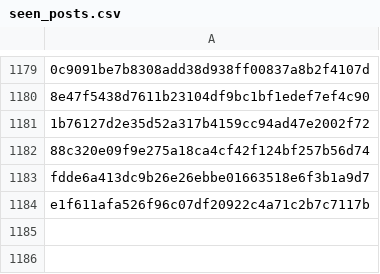
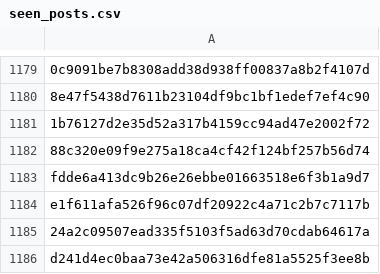
Before and after one commit to RozennKwon/hospital-crawler-qa-automation, a CSV file: top-hospitals/seen_posts.csv, drawn as a sheet; only a part is shown, gaps mark what is left out; the diff names each change by its address in the sheet, - before the commit and + after, or states it on an @@ line.

```diff
--- a/top-hospitals/seen_posts.csv
+++ b/top-hospitals/seen_posts.csv
+row 1185: 24a2c09507ead335f5103f5ad63d70cdab64617a
+row 1186: d241d4ec0baa73e42a506316dfe81a5525f3ee8b
```
